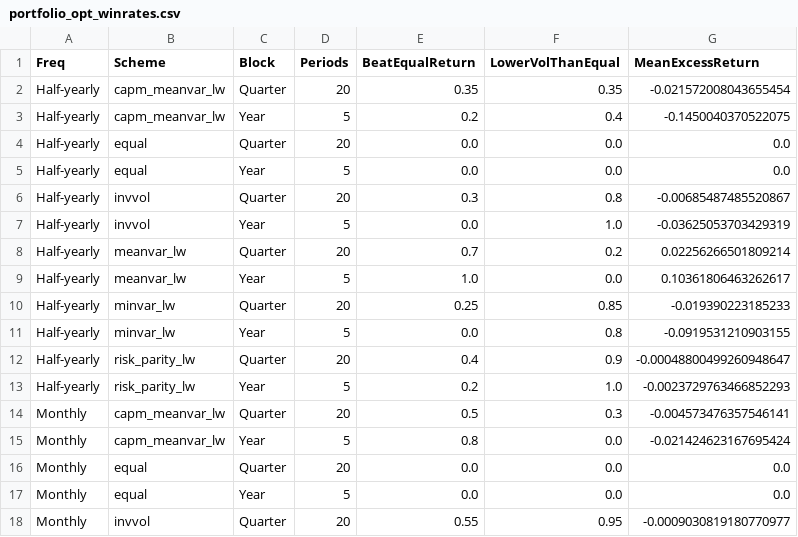
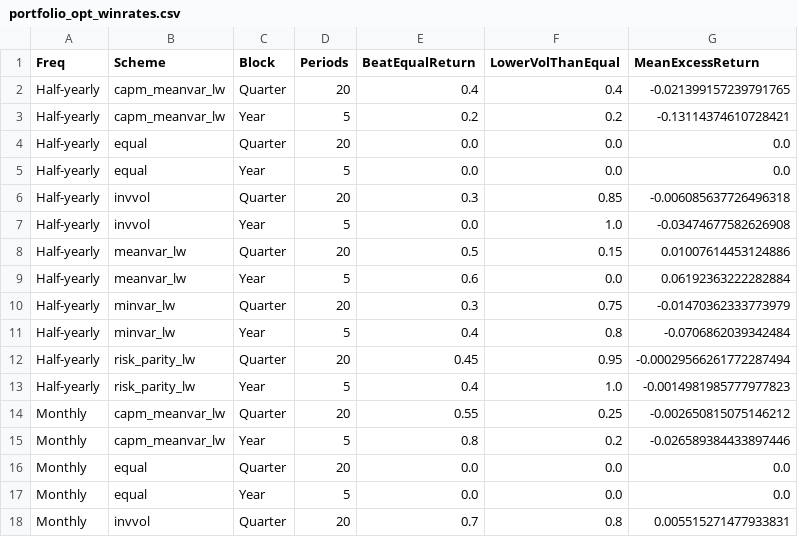
Before and after one commit to AnshulPawaskar/CitadelxFinesse-Challenge, a CSV file: results/battle/portfolio_opt_winrates.csv, drawn as a sheet; only a part is shown; the diff covers the shown part only.

```diff
--- a/results/battle/portfolio_opt_winrates.csv
+++ b/results/battle/portfolio_opt_winrates.csv
@@ -1,18 +1,18 @@
 Freq,Scheme,Block,Periods,BeatEqualReturn,LowerVolThanEqual,MeanExcessReturn
-Half-yearly,capm_meanvar_lw,Quarter,20,0.35,0.35,-0.021572008043655454
-Half-yearly,capm_meanvar_lw,Year,5,0.2,0.4,-0.1450040370522075
+Half-yearly,capm_meanvar_lw,Quarter,20,0.4,0.4,-0.021399157239791765
+Half-yearly,capm_meanvar_lw,Year,5,0.2,0.2,-0.13114374610728421
 Half-yearly,equal,Quarter,20,0.0,0.0,0.0
 Half-yearly,equal,Year,5,0.0,0.0,0.0
-Half-yearly,invvol,Quarter,20,0.3,0.8,-0.00685487485520867
-Half-yearly,invvol,Year,5,0.0,1.0,-0.03625053703429319
-Half-yearly,meanvar_lw,Quarter,20,0.7,0.2,0.02256266501809214
-Half-yearly,meanvar_lw,Year,5,1.0,0.0,0.10361806463262617
-Half-yearly,minvar_lw,Quarter,20,0.25,0.85,-0.019390223185233
-Half-yearly,minvar_lw,Year,5,0.0,0.8,-0.0919531210903155
-Half-yearly,risk_parity_lw,Quarter,20,0.4,0.9,-0.00048800499260948647
-Half-yearly,risk_parity_lw,Year,5,0.2,1.0,-0.0023729763466852293
-Monthly,capm_meanvar_lw,Quarter,20,0.5,0.3,-0.004573476357546141
-Monthly,capm_meanvar_lw,Year,5,0.8,0.0,-0.021424623167695424
+Half-yearly,invvol,Quarter,20,0.3,0.85,-0.006085637726496318
+Half-yearly,invvol,Year,5,0.0,1.0,-0.03474677582626908
+Half-yearly,meanvar_lw,Quarter,20,0.5,0.15,0.01007614453124886
+Half-yearly,meanvar_lw,Year,5,0.6,0.0,0.06192363222282884
+Half-yearly,minvar_lw,Quarter,20,0.3,0.75,-0.01470362333773979
+Half-yearly,minvar_lw,Year,5,0.4,0.8,-0.0706862039342484
+Half-yearly,risk_parity_lw,Quarter,20,0.45,0.95,-0.00029566261772287494
+Half-yearly,risk_parity_lw,Year,5,0.4,1.0,-0.0014981985777977823
+Monthly,capm_meanvar_lw,Quarter,20,0.55,0.25,-0.002650815075146212
+Monthly,capm_meanvar_lw,Year,5,0.8,0.2,-0.026589384433897446
 Monthly,equal,Quarter,20,0.0,0.0,0.0
 Monthly,equal,Year,5,0.0,0.0,0.0
-Monthly,invvol,Quarter,20,0.55,0.95,-0.0009030819180770977
+Monthly,invvol,Quarter,20,0.7,0.8,0.005515271477933831
```
Also changed, not shown: 44 edited cells elsewhere in this file, results/battle/portfolio_opt_blocks.csv, results/battle/portfolio_opt_summary.csv, 8 other files.
